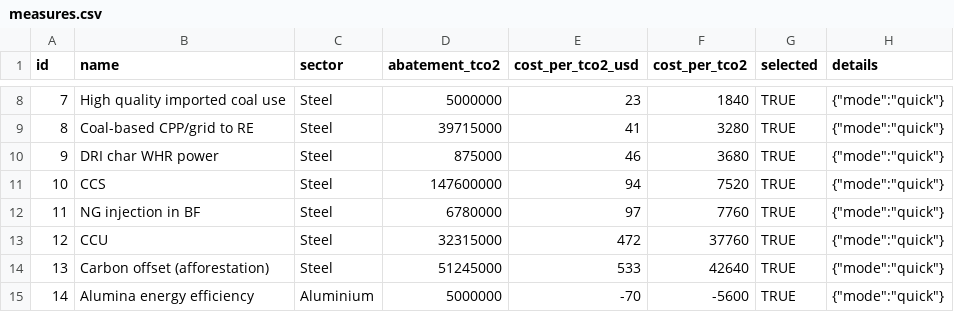
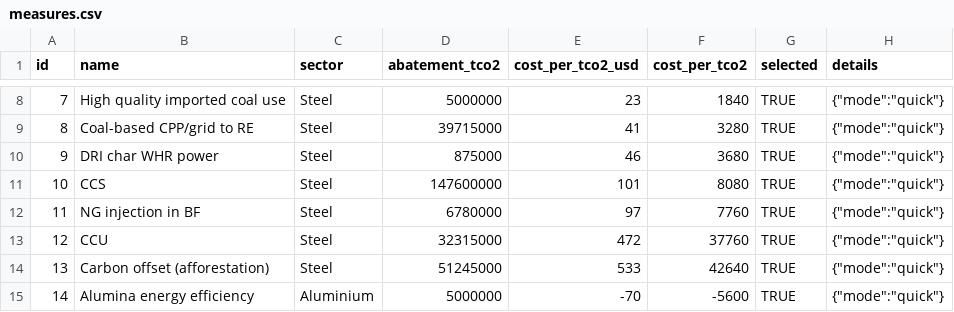
Before and after one commit to ankitsharmaMCET/macc-app-db, a CSV file: public/data/measures.csv, drawn as a sheet; only a part is shown, gaps mark what is left out.

Commit message:
Data Modified2

```diff
--- a/public/data/measures.csv
+++ b/public/data/measures.csv
@@ -10,3 +10,3 @@ id,name,sector,abatement_tco2,cost_per_tco2_usd,cost_per_tco2,selected,details
 9,DRI char WHR power,Steel,875000,46,3680,TRUE,"{""mode"":""quick""}"
-10,CCS,Steel,147600000,94,7520,TRUE,"{""mode"":""quick""}"
+10,CCS,Steel,147600000,101,8080,TRUE,"{""mode"":""quick""}"
 11,NG injection in BF,Steel,6780000,97,7760,TRUE,"{""mode"":""quick""}"
```
